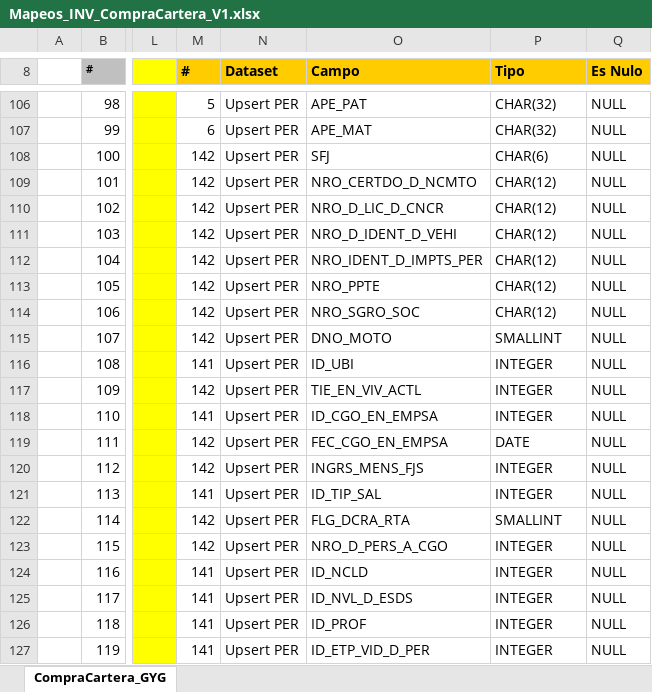
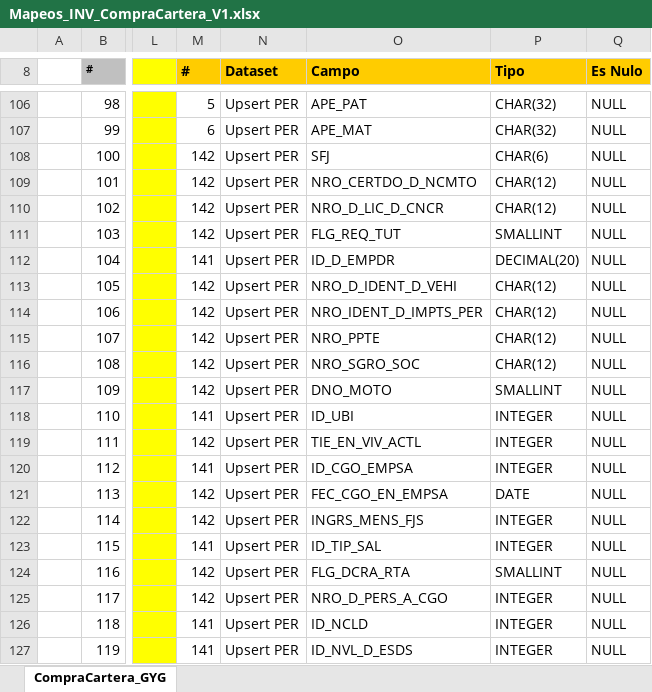
Before and after one commit to dliraFIT/dise-o-popular-dwh, an Excel workbook: Compra Cartera/Mapeos_INV_CompraCartera_V1.xlsx, sheet CompraCartera_GYG, drawn as a sheet; only a part is shown, gaps mark what is left out; values as stored, in another font and other column widths than the file's, no borders; the diff covers the shown part only; the diff names each change by its address in the sheet, - before the commit and + after, or states it on an @@ line.

```diff
--- a/Compra Cartera/Mapeos_INV_CompraCartera_V1.xlsx (sheet CompraCartera_GYG)
+++ b/Compra Cartera/Mapeos_INV_CompraCartera_V1.xlsx (sheet CompraCartera_GYG)
-O111 (Campo): NRO_D_IDENT_D_VEHI
+O111 (Campo): FLG_REQ_TUT
-P111 (Tipo): CHAR(12)
+P111 (Tipo): SMALLINT
-M112 (#): 142
+M112 (#): 141
-O112 (Campo): NRO_IDENT_D_IMPTS_PER
+O112 (Campo): ID_D_EMPDR
-P112 (Tipo): CHAR(12)
+P112 (Tipo): DECIMAL(20)
-O113 (Campo): NRO_PPTE
+O113 (Campo): NRO_D_IDENT_D_VEHI
-O114 (Campo): NRO_SGRO_SOC
+O114 (Campo): NRO_IDENT_D_IMPTS_PER
-O115 (Campo): DNO_MOTO
+O115 (Campo): NRO_PPTE
-P115 (Tipo): SMALLINT
+P115 (Tipo): CHAR(12)
-M116 (#): 141
+M116 (#): 142
-O116 (Campo): ID_UBI
+O116 (Campo): NRO_SGRO_SOC
-P116 (Tipo): INTEGER
+P116 (Tipo): CHAR(12)
-O117 (Campo): TIE_EN_VIV_ACTL
+O117 (Campo): DNO_MOTO
-P117 (Tipo): INTEGER
+P117 (Tipo): SMALLINT
-O118 (Campo): ID_CGO_EN_EMPSA
+O118 (Campo): ID_UBI
-O119 (Campo): FEC_CGO_EN_EMPSA
+O119 (Campo): TIE_EN_VIV_ACTL
-P119 (Tipo): DATE
+P119 (Tipo): INTEGER
-M120 (#): 142
+M120 (#): 141
-O120 (Campo): INGRS_MENS_FJS
+O120 (Campo): ID_CGO_EMPSA
-M121 (#): 141
+M121 (#): 142
-O121 (Campo): ID_TIP_SAL
+O121 (Campo): FEC_CGO_EN_EMPSA
-P121 (Tipo): INTEGER
+P121 (Tipo): DATE
-O122 (Campo): FLG_DCRA_RTA
+O122 (Campo): INGRS_MENS_FJS
-P122 (Tipo): SMALLINT
+P122 (Tipo): INTEGER
-M123 (#): 142
+M123 (#): 141
-O123 (Campo): NRO_D_PERS_A_CGO
+O123 (Campo): ID_TIP_SAL
-M124:M125 (#): 141
+M124:M125 (#): 142
-O124 (Campo): ID_NCLD
+O124 (Campo): FLG_DCRA_RTA
-P124 (Tipo): INTEGER
+P124 (Tipo): SMALLINT
-O125 (Campo): ID_NVL_D_ESDS
+O125 (Campo): NRO_D_PERS_A_CGO
-O126 (Campo): ID_PROF
+O126 (Campo): ID_NCLD
-O127 (Campo): ID_ETP_VID_D_PER
+O127 (Campo): ID_NVL_D_ESDS
```
Also changed, not shown: 2 added rows and 38 edited cells elsewhere in this sheet, CRM/Mapeos_INV_CRM_V2.xlsx, Cnl/Mapeos_INV_CNL_V1.xlsx, 1 other file.
